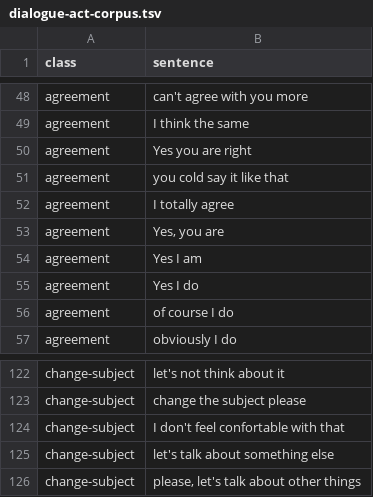
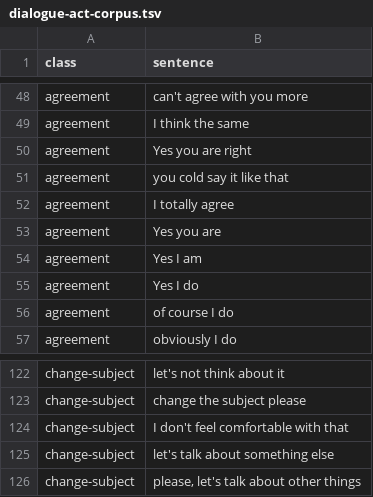
Before and after one commit to aldoram5/MonikaModDev, a TSV file: Monika After Story/game/python-packages/monika_chat/dialogue-act-corpus.tsv, drawn as a sheet; only a part is shown, gaps mark what is left out; the diff covers the shown part only.

```diff
--- a/Monika After Story/game/python-packages/monika_chat/dialogue-act-corpus.tsv
+++ b/Monika After Story/game/python-packages/monika_chat/dialogue-act-corpus.tsv
@@ -52,3 +52,3 @@ agreement	you cold say it like that
 agreement	I totally agree
-agreement	Yes, you are
+agreement	Yes you are
 agreement	Yes I am
@@ -123,3 +123,3 @@ change-subject	let's not think about it
 change-subject	change the subject please
-change-subject	I don't feel confortable with that
+change-subject	I don't feel comfortable with that
 change-subject	let's talk about something else
```
Also changed, not shown: 5 added rows, 5 removed rows and 7 edited cells elsewhere in this file, 5 other files.
